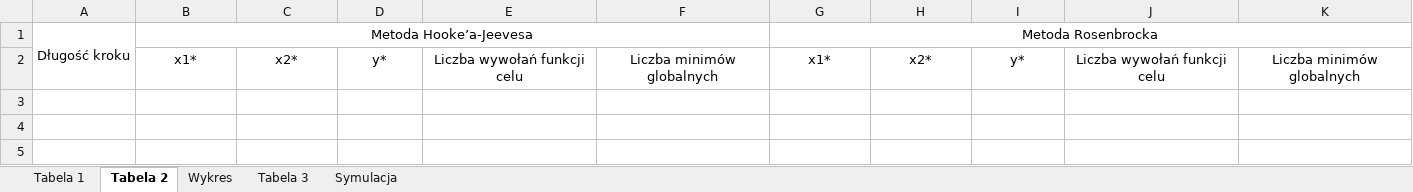
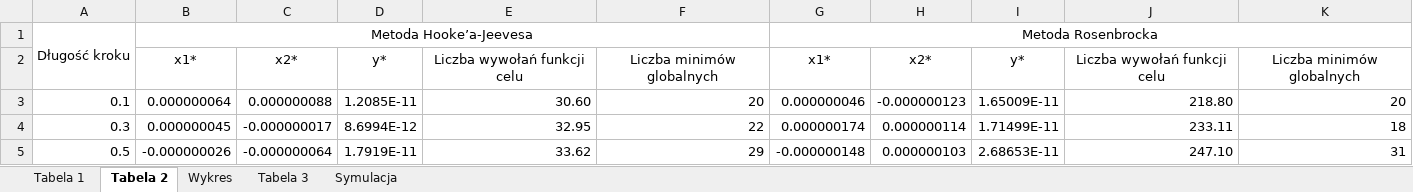
Before and after one commit to tygrysiatkomale/Optymalizacja, an Excel workbook: lab2/xlsx2.xlsx, sheet Tabela 2, drawn as a sheet; values as stored, in another font and other column widths than the file's, no borders; the diff names each change by its address in the sheet, - before the commit and + after, or states it on an @@ line.

Commit message:
table2 done

```diff
--- a/lab2/xlsx2.xlsx (sheet Tabela 2)
+++ b/lab2/xlsx2.xlsx (sheet Tabela 2)
+row 3: 0.1 | 0.000000064 | 0.000000088 | 1.2085E-11 | 30.60 | 20 | 0.000000046 | -0.000000123 | 1.65009E-11 | 218.80 | 20
+row 4: 0.3 | 0.000000045 | -0.000000017 | 8.6994E-12 | 32.95 | 22 | 0.000000174 | 0.000000114 | 1.71499E-11 | 233.11 | 18
+row 5: 0.5 | -0.000000026 | -0.000000064 | 1.7919E-11 | 33.62 | 29 | -0.000000148 | 0.000000103 | 2.68653E-11 | 247.10 | 31
```
